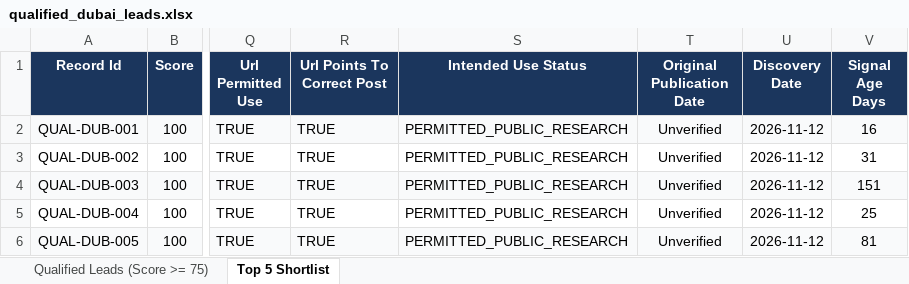
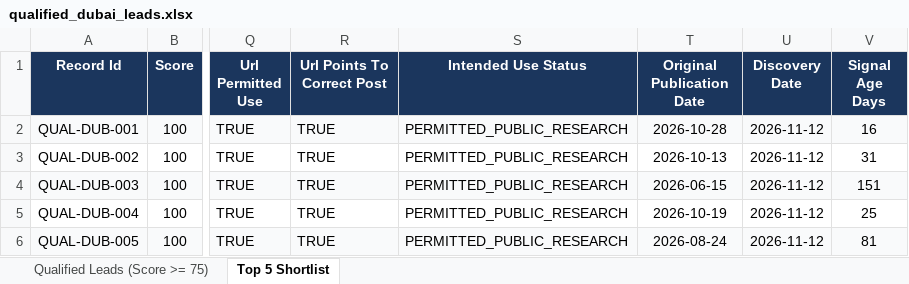
Before and after one commit to creeping-vampires/lead-discovery, an Excel workbook: results/qualified_dubai_leads.xlsx, sheet Top 5 Shortlist, drawn as a sheet; only a part is shown, gaps mark what is left out; values as stored, in another font and other column widths than the file's, no borders; the diff names each change by its address in the sheet, - before the commit and + after, or states it on an @@ line.

```diff
--- a/results/qualified_dubai_leads.xlsx (sheet Top 5 Shortlist)
+++ b/results/qualified_dubai_leads.xlsx (sheet Top 5 Shortlist)
-T2 (Original Publication Date): Unverified
+T2 (Original Publication Date): 2026-10-28
-T3 (Original Publication Date): Unverified
+T3 (Original Publication Date): 2026-10-13
-T4 (Original Publication Date): Unverified
+T4 (Original Publication Date): 2026-06-15
-T5 (Original Publication Date): Unverified
+T5 (Original Publication Date): 2026-10-19
-T6 (Original Publication Date): Unverified
+T6 (Original Publication Date): 2026-08-24
```
Also changed, not shown: sheet Qualified Leads (Score >= 75), 18 other files.
